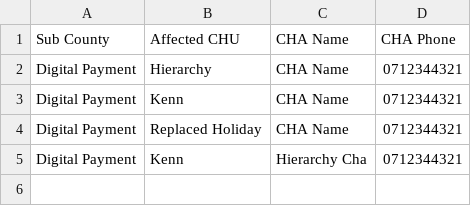
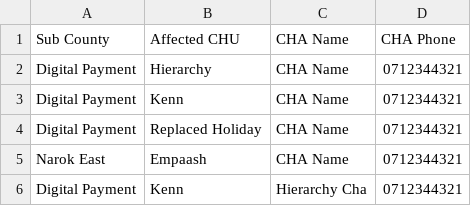
Before and after one commit to medic/cht-user-management, a CSV file: scripts/import-cha-users/Import CHAs.csv, drawn as a sheet; the diff names each change by its address in the sheet, - before the commit and + after, or states it on an @@ line.

```diff
--- a/scripts/import-cha-users/Import CHAs.csv
+++ b/scripts/import-cha-users/Import CHAs.csv
+row 5: Narok East | Empaash | CHA Name | 0712344321
```
Also changed, not shown: 12 other files.
